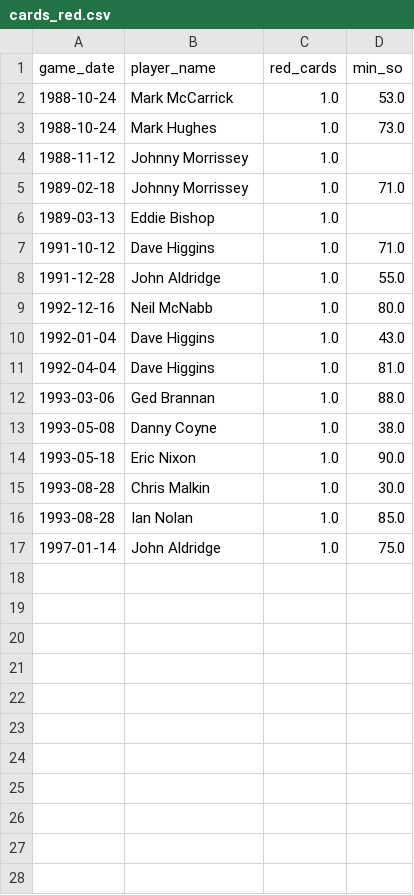
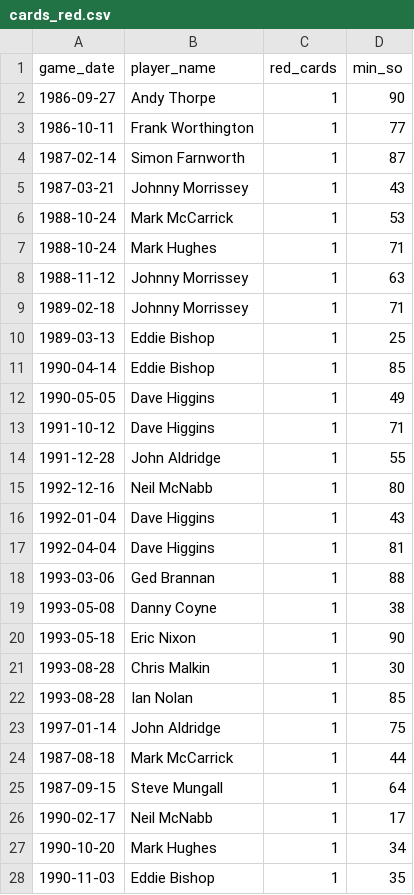
Before and after one commit to petebrown/complete-record, a CSV file: seasons/manual/cards_red.csv, drawn as a sheet; only a part is shown; the diff covers the shown part only.

```diff
--- a/seasons/manual/cards_red.csv
+++ b/seasons/manual/cards_red.csv
@@ -1,17 +1,28 @@
 game_date,player_name,red_cards,min_so
-1988-10-24,Mark McCarrick,1.0,53.0
-1988-10-24,Mark Hughes,1.0,73.0
-1988-11-12,Johnny Morrissey,1.0,
-1989-02-18,Johnny Morrissey,1.0,71.0
-1989-03-13,Eddie Bishop,1.0,
-1991-10-12,Dave Higgins,1.0,71.0
-1991-12-28,John Aldridge,1.0,55.0
-1992-12-16,Neil McNabb,1.0,80.0
-1992-01-04,Dave Higgins,1.0,43.0
-1992-04-04,Dave Higgins,1.0,81.0
-1993-03-06,Ged Brannan,1.0,88.0
-1993-05-08,Danny Coyne,1.0,38.0
-1993-05-18,Eric Nixon,1.0,90.0
-1993-08-28,Chris Malkin,1.0,30.0
-1993-08-28,Ian Nolan,1.0,85.0
-1997-01-14,John Aldridge,1.0,75.0
+1986-09-27,Andy Thorpe,1,90
+1986-10-11,Frank Worthington,1,77
+1987-02-14,Simon Farnworth,1,87
+1987-03-21,Johnny Morrissey,1,43
+1988-10-24,Mark McCarrick,1,53
+1988-10-24,Mark Hughes,1,71
+1988-11-12,Johnny Morrissey,1,63
+1989-02-18,Johnny Morrissey,1,71
+1989-03-13,Eddie Bishop,1,25
+1990-04-14,Eddie Bishop,1,85
+1990-05-05,Dave Higgins,1,49
+1991-10-12,Dave Higgins,1,71
+1991-12-28,John Aldridge,1,55
+1992-12-16,Neil McNabb,1,80
+1992-01-04,Dave Higgins,1,43
+1992-04-04,Dave Higgins,1,81
+1993-03-06,Ged Brannan,1,88
+1993-05-08,Danny Coyne,1,38
+1993-05-18,Eric Nixon,1,90
+1993-08-28,Chris Malkin,1,30
+1993-08-28,Ian Nolan,1,85
+1997-01-14,John Aldridge,1,75
+1987-08-18,Mark McCarrick,1,44
+1987-09-15,Steve Mungall,1,64
+1990-02-17,Neil McNabb,1,17
+1990-10-20,Mark Hughes,1,34
+1990-11-03,Eddie Bishop,1,35
```
Also changed, not shown: 7 added rows elsewhere in this file, seasons/manual/cards_yellow.csv, seasons/manual/goal_mins.csv, 4 other files.
